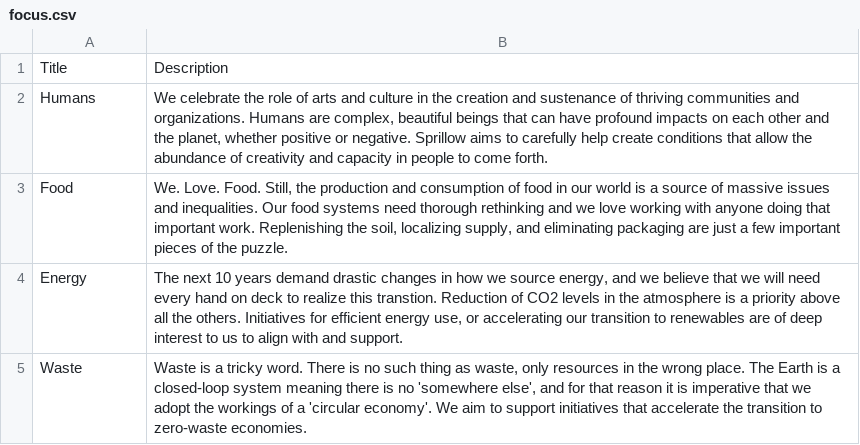
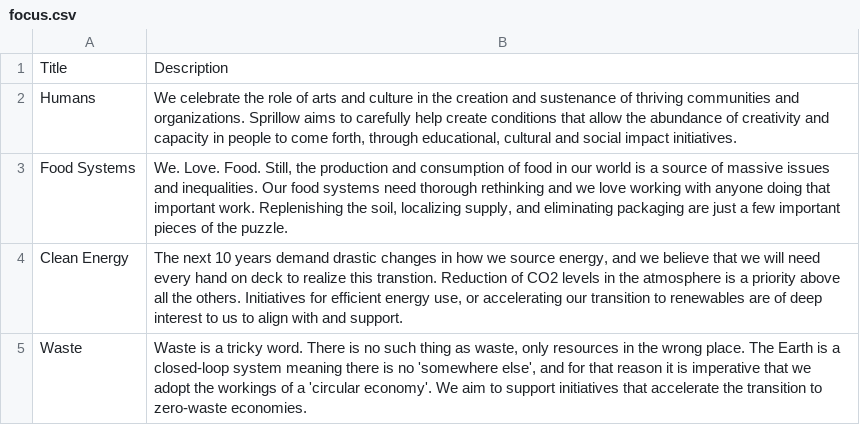
Before and after one commit to Sprillow/sprillow-website, a CSV file: content/focus.csv, drawn as a sheet.

Commit message:
styling and content modifictions for index + created work component for different work pages

```diff
--- a/content/focus.csv
+++ b/content/focus.csv
@@ -1,5 +1,5 @@
 Title, Description
-Humans, "We celebrate the role of arts and culture in the creation and sustenance of thriving communities and organizations. Humans are complex, beautiful beings that can have profound impacts on each other and the planet, whether positive or negative. Sprillow aims to carefully help create conditions that allow the abundance of creativity and capacity in people to come forth."
-Food, "We. Love. Food. Still, the production and consumption of food in our world is a source of massive issues and inequalities. Our food systems need thorough rethinking and we love working with anyone doing that important work. Replenishing the soil, localizing supply, and eliminating packaging are just a few important pieces of the puzzle."
-Energy, "The next 10 years demand drastic changes in how we source energy, and we believe that we will need every hand on deck to realize this transtion. Reduction of CO2 levels in the atmosphere is a priority above all the others. Initiatives for efficient energy use, or accelerating our transition to renewables are of deep interest to us to align with and support."
+Humans, "We celebrate the role of arts and culture in the creation and sustenance of thriving communities and organizations. Sprillow aims to carefully help create conditions that allow the abundance of creativity and capacity in people to come forth, through educational, cultural and social impact initiatives."
+Food Systems, "We. Love. Food. Still, the production and consumption of food in our world is a source of massive issues and inequalities. Our food systems need thorough rethinking and we love working with anyone doing that important work. Replenishing the soil, localizing supply, and eliminating packaging are just a few important pieces of the puzzle."
+Clean Energy, "The next 10 years demand drastic changes in how we source energy, and we believe that we will need every hand on deck to realize this transtion. Reduction of CO2 levels in the atmosphere is a priority above all the others. Initiatives for efficient energy use, or accelerating our transition to renewables are of deep interest to us to align with and support."
 Waste, "Waste is a tricky word. There is no such thing as waste, only resources in the wrong place. The Earth is a closed-loop system meaning there is no 'somewhere else', and for that reason it is imperative that we adopt the workings of a 'circular economy'. We aim to support initiatives that accelerate the transition to zero-waste economies."
```
Also changed, not shown: 15 other files.
